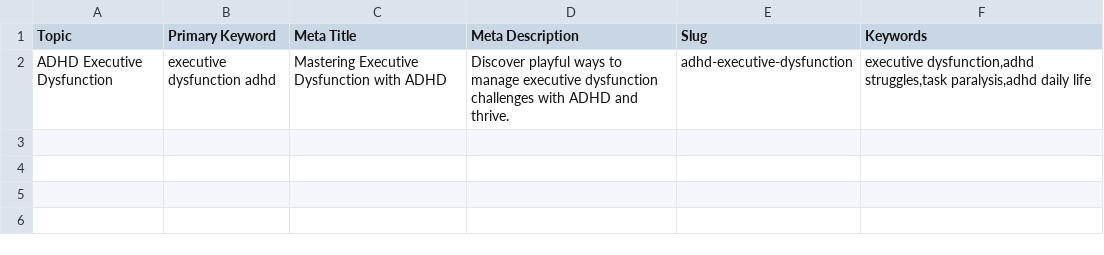
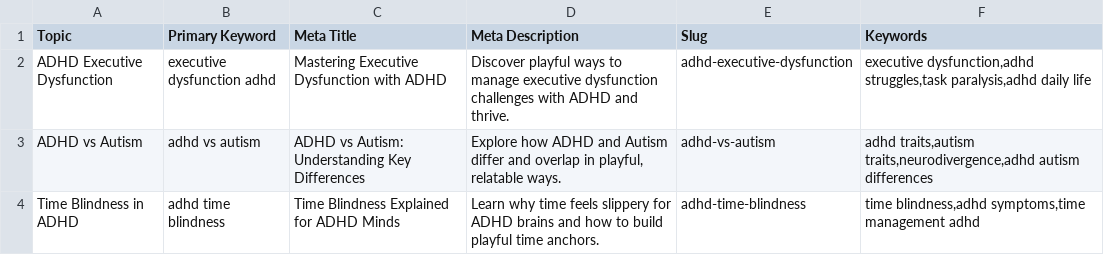
Before and after one commit to madan-quirkylabs/quirkylabs_blog, a CSV file: blog_generator/input/sample_input.csv, drawn as a sheet; the diff names each change by its address in the sheet, - before the commit and + after, or states it on an @@ line.

```diff
--- a/blog_generator/input/sample_input.csv
+++ b/blog_generator/input/sample_input.csv
+row 3: ADHD vs Autism | adhd vs autism | ADHD vs Autism: Understanding Key Differences | Explore how ADHD and Autism differ and overlap in playful, relatable ways. | adhd-vs-autism | adhd traits,autism traits,neurodivergence,adhd autism differences
+row 4: Time Blindness in ADHD | adhd time blindness | Time Blindness Explained for ADHD Minds | Learn why time feels slippery for ADHD brains and how to build playful time anchors. | adhd-time-blindness | time blindness,adhd symptoms,time management adhd
```
Also changed, not shown: 2 other files.
